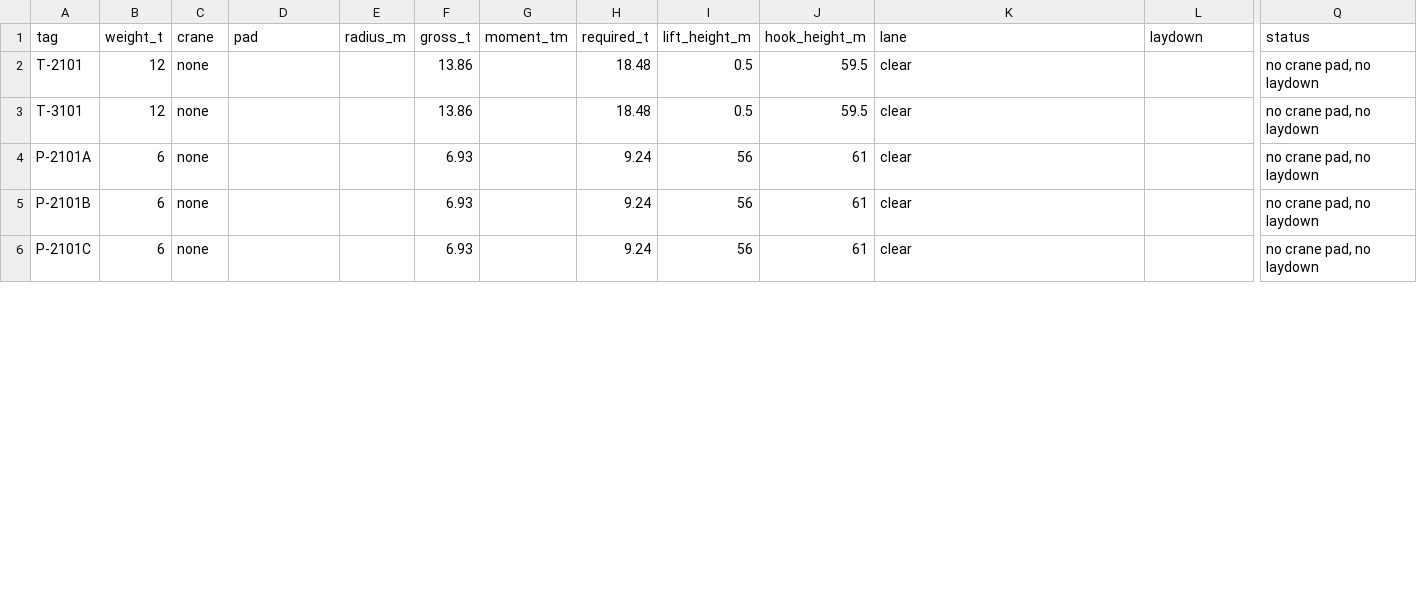
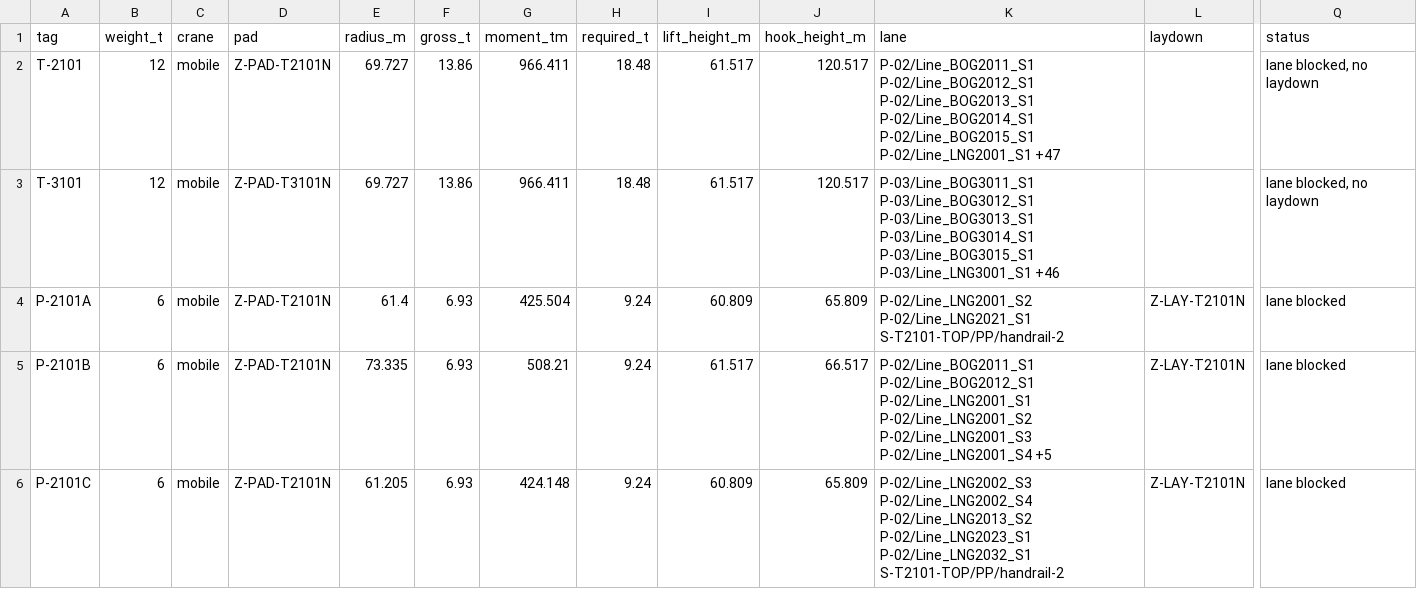
Before and after one commit to ChemE-as-Code/process-library, a CSV file: processes/lng-terminal-1/layout/lifting-study.csv, drawn as a sheet; only a part is shown, gaps mark what is left out; the diff covers the shown part only; the diff names each change by its address in the sheet, - before the commit and + after, or states it on an @@ line.

```diff
--- a/processes/lng-terminal-1/layout/lifting-study.csv
+++ b/processes/lng-terminal-1/layout/lifting-study.csv
-C2:C6 (crane): none
+C2:C6 (crane): mobile
-D2 (pad): (empty)
+D2 (pad): Z-PAD-T2101N
-E2:E3 (radius_m): (empty)
+E2:E3 (radius_m): 69.727
-G2:G3 (moment_tm): (empty)
+G2:G3 (moment_tm): 966.411
-I2:I3 (lift_height_m): 0.5
+I2:I3 (lift_height_m): 61.517
-J2:J3 (hook_height_m): 59.5
+J2:J3 (hook_height_m): 120.517
-K2 (lane): clear
+K2 (lane): P-02/Line_BOG2011_S1 P-02/Line_BOG2012_S1 P-02/Line_BOG2013_S1 P-02/Line_BOG2014_S1 P-02/Line_BOG2015_S1 P-02/Line_LNG2001_S1 +47
-Q2:Q3 (status): no crane pad, no laydown
+Q2:Q3 (status): lane blocked, no laydown
-D3 (pad): (empty)
+D3 (pad): Z-PAD-T3101N
-K3 (lane): clear
+K3 (lane): P-03/Line_BOG3011_S1 P-03/Line_BOG3012_S1 P-03/Line_BOG3013_S1 P-03/Line_BOG3014_S1 P-03/Line_BOG3015_S1 P-03/Line_LNG3001_S1 +46
-D4:D6 (pad): (empty)
+D4:D6 (pad): Z-PAD-T2101N
-E4 (radius_m): (empty)
+E4 (radius_m): 61.4
-G4 (moment_tm): (empty)
+G4 (moment_tm): 425.504
-I4 (lift_height_m): 56
+I4 (lift_height_m): 60.809
-J4 (hook_height_m): 61
+J4 (hook_height_m): 65.809
-K4 (lane): clear
+K4 (lane): P-02/Line_LNG2001_S2 P-02/Line_LNG2021_S1 S-T2101-TOP/PP/handrail-2
-L4:L6 (laydown): (empty)
+L4:L6 (laydown): Z-LAY-T2101N
-Q4:Q6 (status): no crane pad, no laydown
+Q4:Q6 (status): lane blocked
-E5 (radius_m): (empty)
+E5 (radius_m): 73.335
-G5 (moment_tm): (empty)
+G5 (moment_tm): 508.21
-I5 (lift_height_m): 56
+I5 (lift_height_m): 61.517
-J5 (hook_height_m): 61
+J5 (hook_height_m): 66.517
-K5 (lane): clear
+K5 (lane): P-02/Line_BOG2011_S1 P-02/Line_BOG2012_S1 P-02/Line_LNG2001_S1 P-02/Line_LNG2001_S2 P-02/Line_LNG2001_S3 P-02/Line_LNG2001_S4 +5
-E6 (radius_m): (empty)
+E6 (radius_m): 61.205
-G6 (moment_tm): (empty)
+G6 (moment_tm): 424.148
-I6 (lift_height_m): 56
+I6 (lift_height_m): 60.809
-J6 (hook_height_m): 61
+J6 (hook_height_m): 65.809
-K6 (lane): clear
+K6 (lane): P-02/Line_LNG2002_S3 P-02/Line_LNG2002_S4 P-02/Line_LNG2013_S2 P-02/Line_LNG2023_S1 P-02/Line_LNG2032_S1 S-T2101-TOP/PP/handrail-2
```
Also changed, not shown: 58 edited cells elsewhere in this file, processes/lng-terminal-1/electrical/cable-schedule.csv, processes/lng-terminal-1/estimate/estimate.csv, 37 other files.
